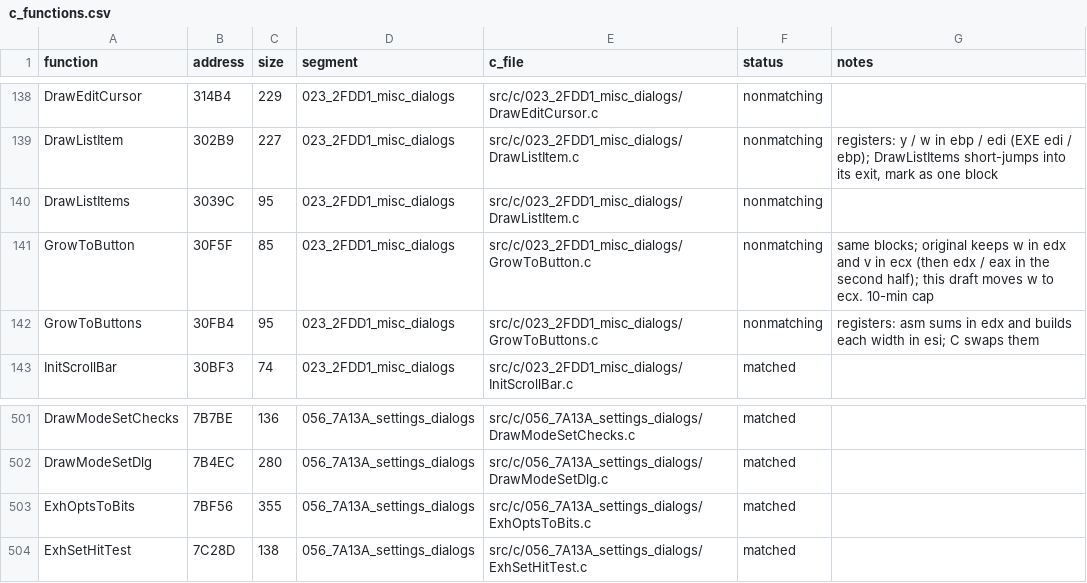
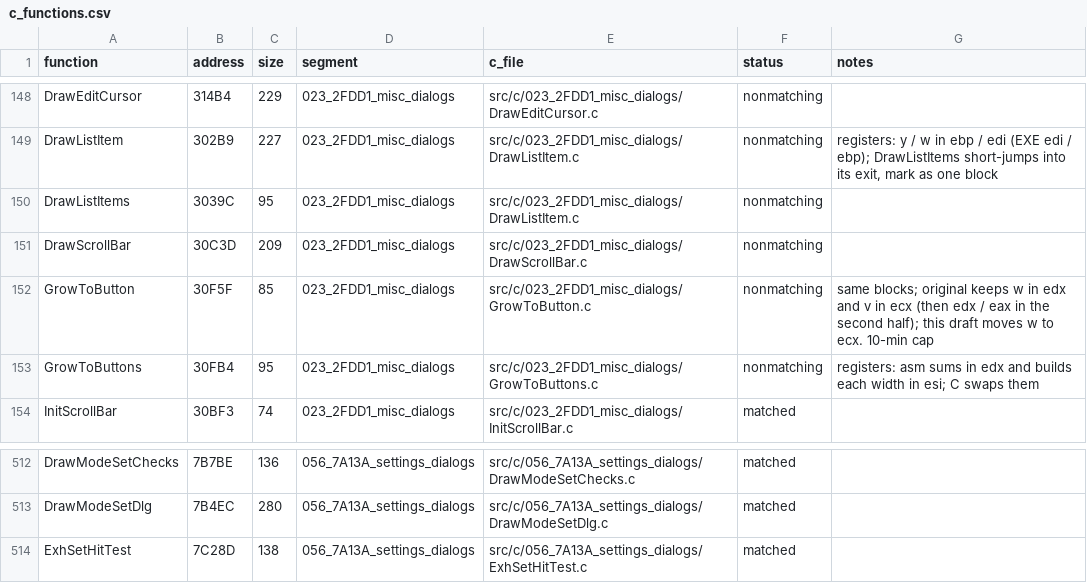
Before and after one commit to abdulahmad/NHL95PC, a CSV file: tools/c_functions.csv, drawn as a sheet; only a part is shown, gaps mark what is left out; the diff covers the shown part only.

Commit message:
C: MenuModeSettings; drafts DrawScrollBar, CalStandingsScreen; HANDOFF

```diff
--- a/tools/c_functions.csv
+++ b/tools/c_functions.csv
@@ -140,2 +150,3 @@ DrawListItem,302B9,227,023_2FDD1_misc_dialogs,src/c/023_2FDD1_misc_dialogs/DrawL
 DrawListItems,3039C,95,023_2FDD1_misc_dialogs,src/c/023_2FDD1_misc_dialogs/DrawListItem.c,nonmatching,
+DrawScrollBar,30C3D,209,023_2FDD1_misc_dialogs,src/c/023_2FDD1_misc_dialogs/DrawScrollBar.c,nonmatching,
 GrowToButton,30F5F,85,023_2FDD1_misc_dialogs,src/c/023_2FDD1_misc_dialogs/GrowToButton.c,nonmatching,same blocks; original keeps w in edx and v in ecx (then edx / eax in the second half); this draft moves w to ecx. 10-min cap
@@ -502,3 +513,2 @@ DrawModeSetChecks,7B7BE,136,056_7A13A_settings_dialogs,src/c/056_7A13A_settings_
 DrawModeSetDlg,7B4EC,280,056_7A13A_settings_dialogs,src/c/056_7A13A_settings_dialogs/DrawModeSetDlg.c,matched,
-ExhOptsToBits,7BF56,355,056_7A13A_settings_dialogs,src/c/056_7A13A_settings_dialogs/ExhOptsToBits.c,matched,
 ExhSetHitTest,7C28D,138,056_7A13A_settings_dialogs,src/c/056_7A13A_settings_dialogs/ExhSetHitTest.c,matched,
```
Also changed, not shown: 13 added rows elsewhere in this file, 8 other files.
